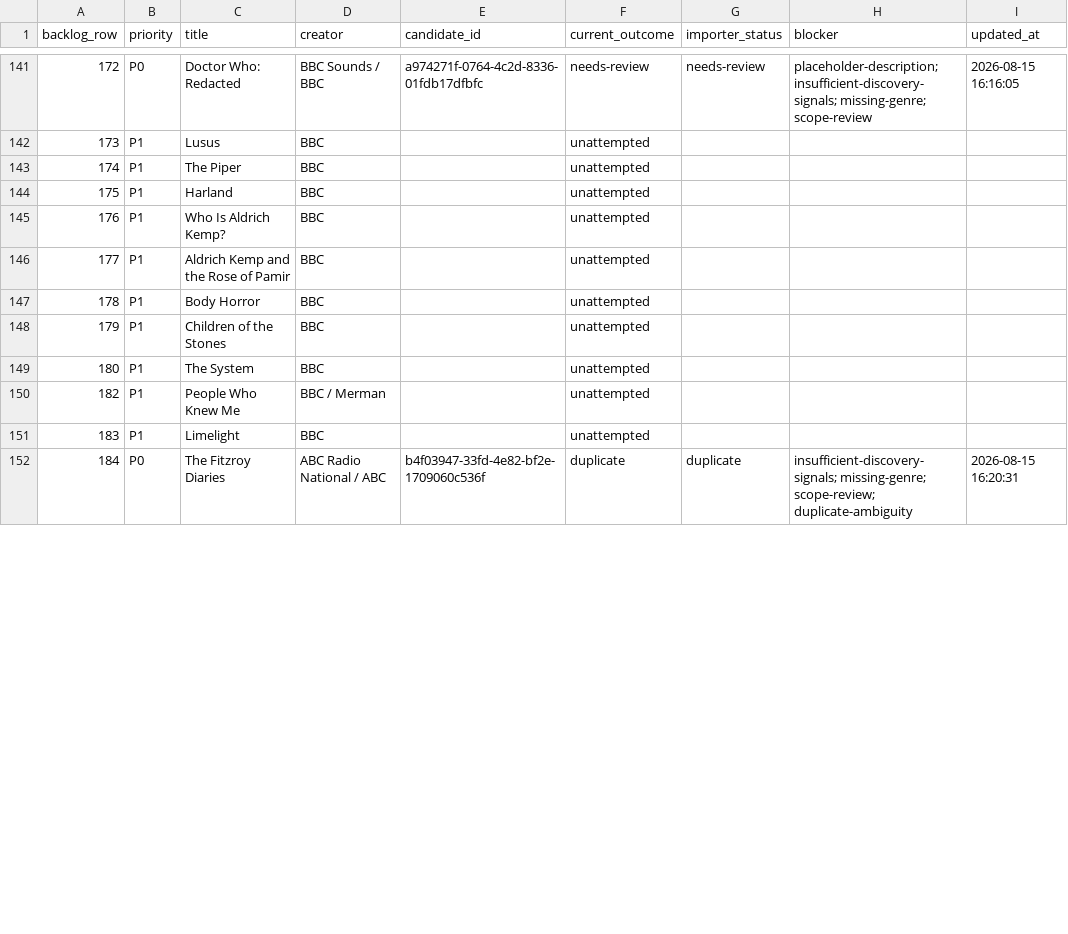
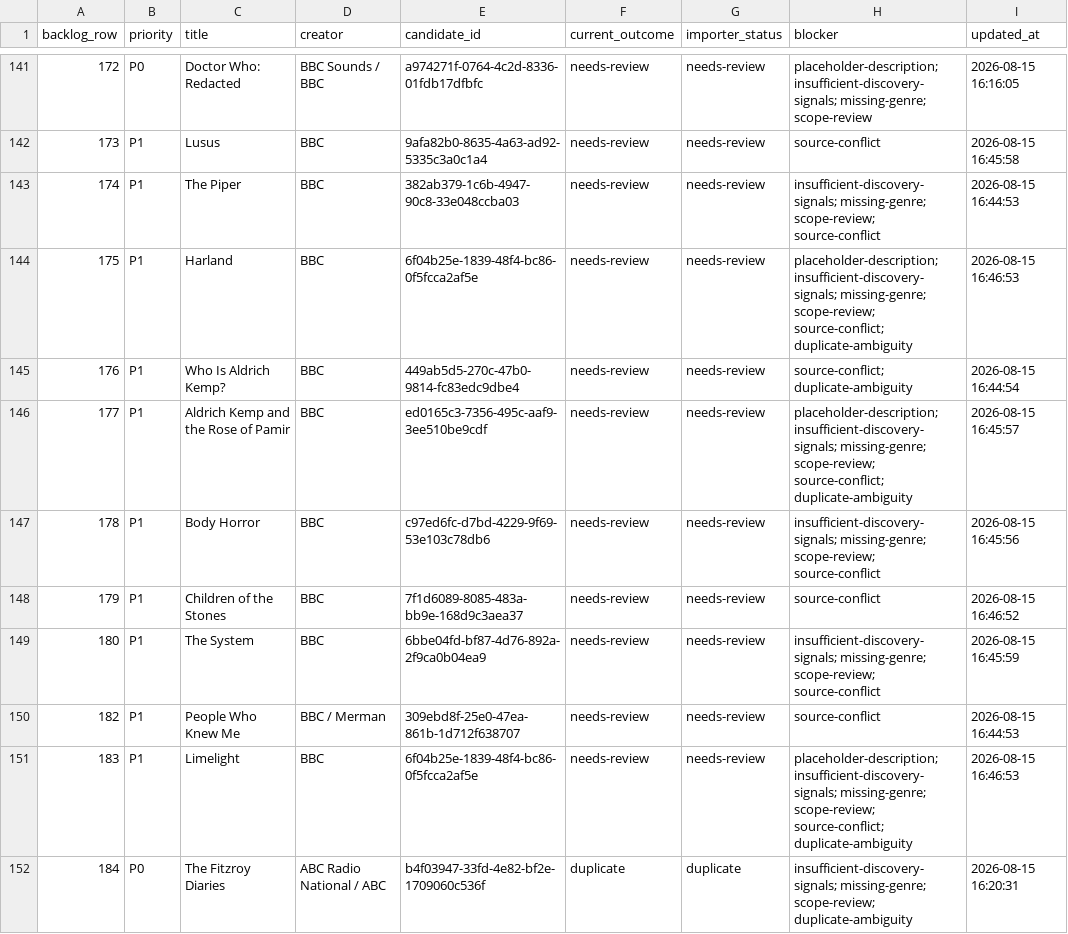
Before and after one commit to Charlemagne404/The-Echo-Archives, a CSV file: docs/catalogue-expansion/import-progress.csv, drawn as a sheet; only a part is shown, gaps mark what is left out; the diff covers the shown part only.

```diff
--- a/docs/catalogue-expansion/import-progress.csv
+++ b/docs/catalogue-expansion/import-progress.csv
@@ -141,12 +141,12 @@ backlog_row,priority,title,creator,candidate_id,current_outcome,importer_status,
 172,P0,Doctor Who: Redacted,BBC Sounds / BBC,a974271f-0764-4c2d-8336-01fdb17dfbfc,needs-review,needs-review,placeholder-description; insufficient-discovery-signals; missing-genre; scope-review,2026-08-15 16:16:05
-173,P1,Lusus,BBC,,unattempted,,,
-174,P1,The Piper,BBC,,unattempted,,,
-175,P1,Harland,BBC,,unattempted,,,
-176,P1,Who Is Aldrich Kemp?,BBC,,unattempted,,,
-177,P1,Aldrich Kemp and the Rose of Pamir,BBC,,unattempted,,,
-178,P1,Body Horror,BBC,,unattempted,,,
-179,P1,Children of the Stones,BBC,,unattempted,,,
-180,P1,The System,BBC,,unattempted,,,
-182,P1,People Who Knew Me,BBC / Merman,,unattempted,,,
-183,P1,Limelight,BBC,,unattempted,,,
+173,P1,Lusus,BBC,9afa82b0-8635-4a63-ad92-5335c3a0c1a4,needs-review,needs-review,source-conflict,2026-08-15 16:45:58
+174,P1,The Piper,BBC,382ab379-1c6b-4947-90c8-33e048ccba03,needs-review,needs-review,insufficient-discovery-signals; missing-genre; scope-review; source-conflict,2026-08-15 16:44:53
+175,P1,Harland,BBC,6f04b25e-1839-48f4-bc86-0f5fcca2af5e,needs-review,needs-review,placeholder-description; insufficient-discovery-signals; missing-genre; scope-review; source-conflict; duplicate-ambiguity,2026-08-15 16:46:53
+176,P1,Who Is Aldrich Kemp?,BBC,449ab5d5-270c-47b0-9814-fc83edc9dbe4,needs-review,needs-review,source-conflict; duplicate-ambiguity,2026-08-15 16:44:54
+177,P1,Aldrich Kemp and the Rose of Pamir,BBC,ed0165c3-7356-495c-aaf9-3ee510be9cdf,needs-review,needs-review,placeholder-description; insufficient-discovery-signals; missing-genre; scope-review; source-conflict; duplicate-ambiguity,2026-08-15 16:45:57
+178,P1,Body Horror,BBC,c97ed6fc-d7bd-4229-9f69-53e103c78db6,needs-review,needs-review,insufficient-discovery-signals; missing-genre; scope-review; source-conflict,2026-08-15 16:45:56
+179,P1,Children of the Stones,BBC,7f1d6089-8085-483a-bb9e-168d9c3aea37,needs-review,needs-review,source-conflict,2026-08-15 16:46:52
+180,P1,The System,BBC,6bbe04fd-bf87-4d76-892a-2f9ca0b04ea9,needs-review,needs-review,insufficient-discovery-signals; missing-genre; scope-review; source-conflict,2026-08-15 16:45:59
+182,P1,People Who Knew Me,BBC / Merman,309ebd8f-25e0-47ea-861b-1d712f638707,needs-review,needs-review,source-conflict,2026-08-15 16:44:53
+183,P1,Limelight,BBC,6f04b25e-1839-48f4-bc86-0f5fcca2af5e,needs-review,needs-review,placeholder-description; insufficient-discovery-signals; missing-genre; scope-review; source-conflict; duplicate-ambiguity,2026-08-15 16:46:53
 184,P0,The Fitzroy Diaries,ABC Radio National / ABC,b4f03947-33fd-4e82-bf2e-1709060c536f,duplicate,duplicate,insufficient-discovery-signals; missing-genre; scope-review; duplicate-ambiguity,2026-08-15 16:20:31
```
Also changed, not shown: 74 edited cells elsewhere in this file, 46 other files.
